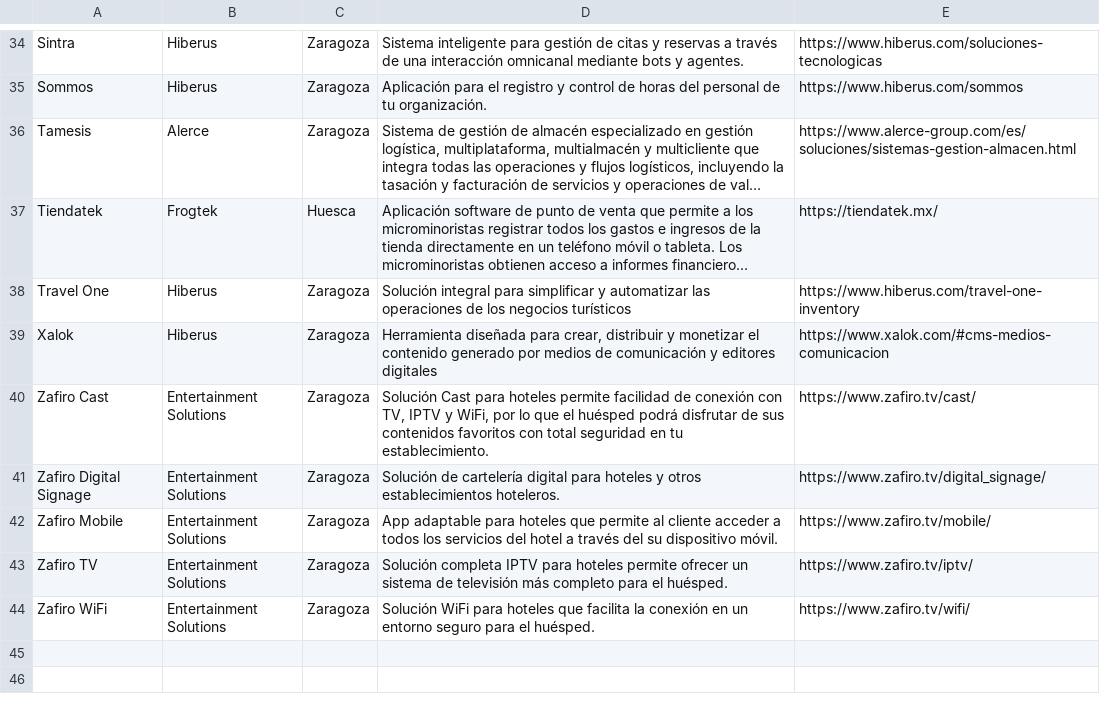
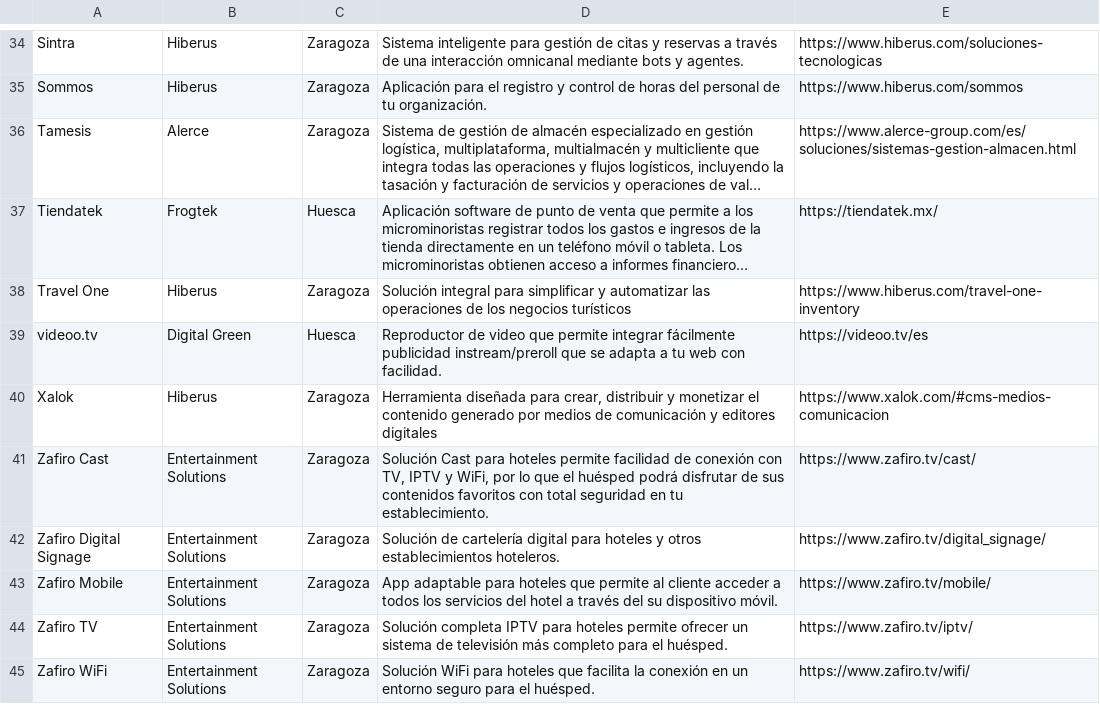
Before and after one commit to planaspa/productos-aragoneses, a CSV file: listado.csv, drawn as a sheet; only a part is shown, gaps mark what is left out; long unchanged cells end in …; the diff names each change by its address in the sheet, - before the commit and + after, or states it on an @@ line.

Commit message:
Incorporated one additional product
Added videoo.tv

```diff
--- a/listado.csv
+++ b/listado.csv
+row 39: videoo.tv | Digital Green | Huesca | Reproductor de video que permite integrar fácilmente publicidad instream/preroll que se adapta a tu web con facilidad. | https://videoo.tv/es
```
